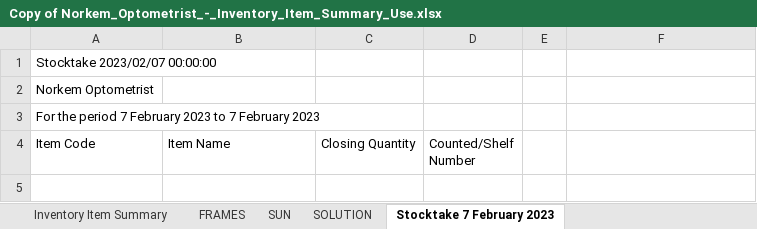
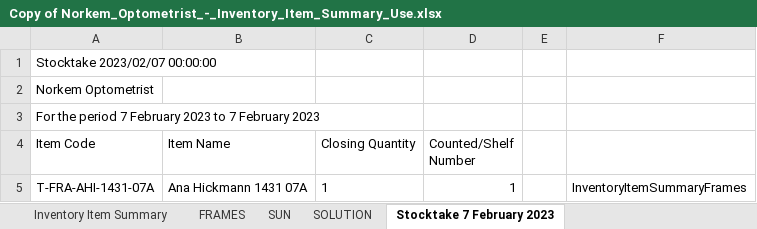
Before and after one commit to DanDeDrummer/Barcode_Application, an Excel workbook: Copy of Norkem_Optometrist_-_Inventory_Item_Summary_Use.xlsx, sheet Stocktake 7 February 2023, drawn as a sheet; values as stored, in another font and other column widths than the file's, no borders; the diff names each change by its address in the sheet, - before the commit and + after, or states it on an @@ line.

Commit message:
BCAppEWI_Single item gets Added to sheet corretly. TODO Hook up to scanner. Still only new sheet.

```diff
--- a/Copy of Norkem_Optometrist_-_Inventory_Item_Summary_Use.xlsx (sheet Stocktake 7 February 2023)
+++ b/Copy of Norkem_Optometrist_-_Inventory_Item_Summary_Use.xlsx (sheet Stocktake 7 February 2023)
+row 5: T-FRA-AHI-1431-07A | Ana Hickmann 1431 07A | 1 | 1 |  | InventoryItemSummaryFrames
```
Also changed, not shown: 6 other files.
